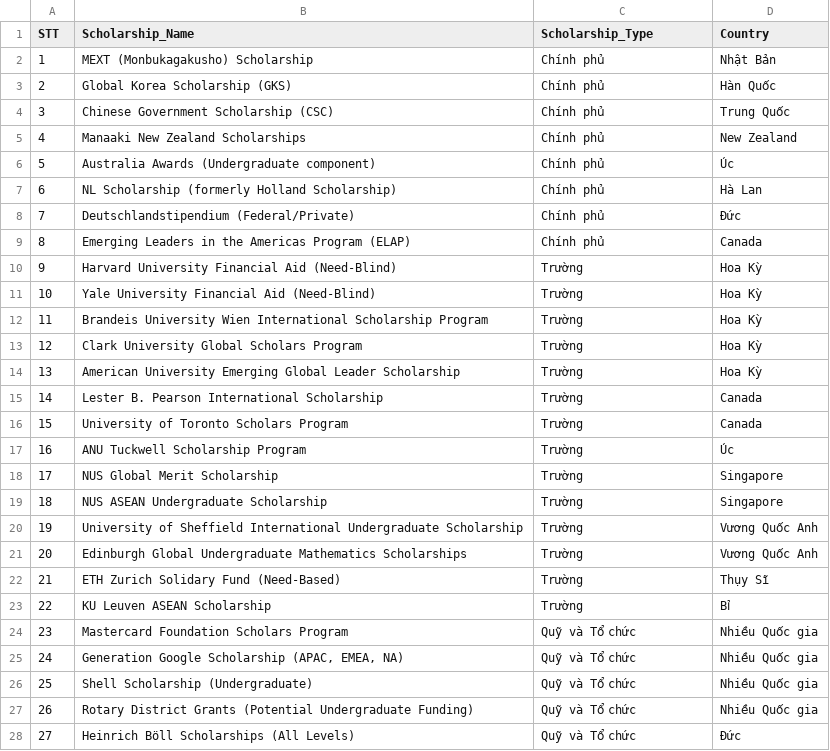
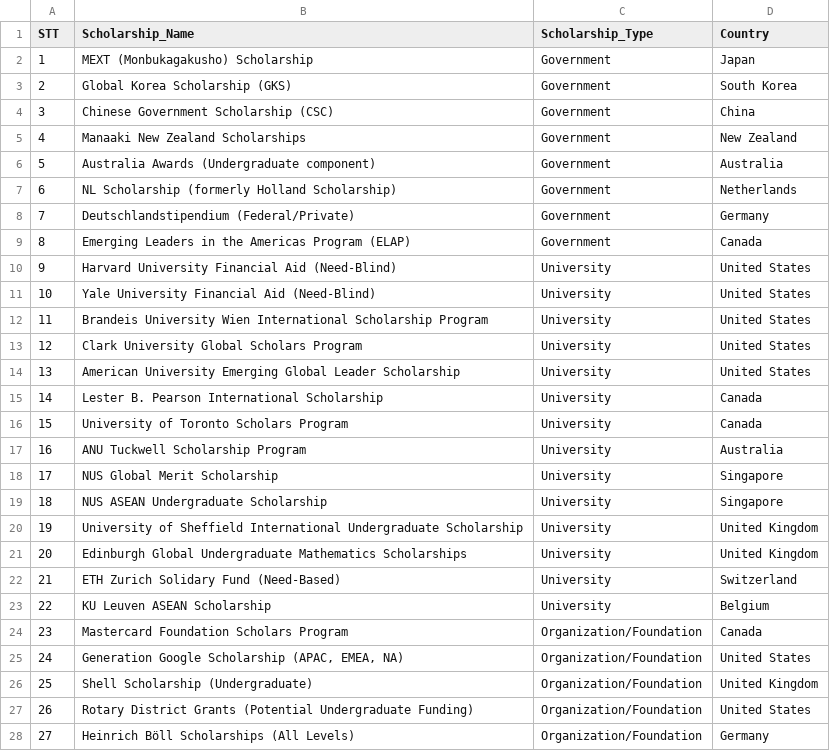
Before and after one commit to DieppDiepp/ScholarshipRouting, a CSV file: data/raw_data/Bachelor_raw.csv, drawn as a sheet; only a part is shown; the diff covers the shown part only.

Commit message:
Update raw data

```diff
--- a/data/raw_data/Bachelor_raw.csv
+++ b/data/raw_data/Bachelor_raw.csv
@@ -1,28 +1,28 @@
 STT,Scholarship_Name,Scholarship_Type,Country
-1,MEXT (Monbukagakusho) Scholarship,Chính phủ,Nhật Bản
-2,Global Korea Scholarship (GKS),Chính phủ,Hàn Quốc
-3,Chinese Government Scholarship (CSC),Chính phủ,Trung Quốc
-4,Manaaki New Zealand Scholarships,Chính phủ,New Zealand
-5,Australia Awards (Undergraduate component),Chính phủ,Úc
-6,NL Scholarship (formerly Holland Scholarship),Chính phủ,Hà Lan
-7,Deutschlandstipendium (Federal/Private),Chính phủ,Đức
-8,Emerging Leaders in the Americas Program (ELAP),Chính phủ,Canada
-9,Harvard University Financial Aid (Need-Blind),Trường,Hoa Kỳ
-10,Yale University Financial Aid (Need-Blind),Trường,Hoa Kỳ
-11,Brandeis University Wien International Scholarship Program,Trường,Hoa Kỳ
-12,Clark University Global Scholars Program,Trường,Hoa Kỳ
-13,American University Emerging Global Leader Scholarship,Trường,Hoa Kỳ
-14,Lester B. Pearson International Scholarship,Trường,Canada
-15,University of Toronto Scholars Program,Trường,Canada
-16,ANU Tuckwell Scholarship Program,Trường,Úc
-17,NUS Global Merit Scholarship,Trường,Singapore
-18,NUS ASEAN Undergraduate Scholarship,Trường,Singapore
-19,University of Sheffield International Undergraduate Scholarship,Trường,Vương Quốc Anh
-20,Edinburgh Global Undergraduate Mathematics Scholarships,Trường,Vương Quốc Anh
-21,ETH Zurich Solidary Fund (Need-Based),Trường,Thụy Sĩ
-22,KU Leuven ASEAN Scholarship,Trường,Bỉ
-23,Mastercard Foundation Scholars Program,Quỹ và Tổ chức,Nhiều Quốc gia
-24,"Generation Google Scholarship (APAC, EMEA, NA)",Quỹ và Tổ chức,Nhiều Quốc gia
-25,Shell Scholarship (Undergraduate),Quỹ và Tổ chức,Nhiều Quốc gia
-26,Rotary District Grants (Potential Undergraduate Funding),Quỹ và Tổ chức,Nhiều Quốc gia
-27,Heinrich Böll Scholarships (All Levels),Quỹ và Tổ chức,Đức
+1,MEXT (Monbukagakusho) Scholarship,Government,Japan
+2,Global Korea Scholarship (GKS),Government,South Korea
+3,Chinese Government Scholarship (CSC),Government,China
+4,Manaaki New Zealand Scholarships,Government,New Zealand
+5,Australia Awards (Undergraduate component),Government,Australia
+6,NL Scholarship (formerly Holland Scholarship),Government,Netherlands
+7,Deutschlandstipendium (Federal/Private),Government,Germany
+8,Emerging Leaders in the Americas Program (ELAP),Government,Canada
+9,Harvard University Financial Aid (Need-Blind),University,United States
+10,Yale University Financial Aid (Need-Blind),University,United States
+11,Brandeis University Wien International Scholarship Program,University,United States
+12,Clark University Global Scholars Program,University,United States
+13,American University Emerging Global Leader Scholarship,University,United States
+14,Lester B. Pearson International Scholarship,University,Canada
+15,University of Toronto Scholars Program,University,Canada
+16,ANU Tuckwell Scholarship Program,University,Australia
+17,NUS Global Merit Scholarship,University,Singapore
+18,NUS ASEAN Undergraduate Scholarship,University,Singapore
+19,University of Sheffield International Undergraduate Scholarship,University,United Kingdom
+20,Edinburgh Global Undergraduate Mathematics Scholarships,University,United Kingdom
+21,ETH Zurich Solidary Fund (Need-Based),University,Switzerland
+22,KU Leuven ASEAN Scholarship,University,Belgium
+23,Mastercard Foundation Scholars Program,Organization/Foundation,Canada
+24,"Generation Google Scholarship (APAC, EMEA, NA)",Organization/Foundation,United States
+25,Shell Scholarship (Undergraduate),Organization/Foundation,United Kingdom
+26,Rotary District Grants (Potential Undergraduate Funding),Organization/Foundation,United States
+27,Heinrich Böll Scholarships (All Levels),Organization/Foundation,Germany
```
Also changed, not shown: 114 edited cells elsewhere in this file, data/raw_data/Master_raw.csv, data/raw_data/PhD_raw.csv.
